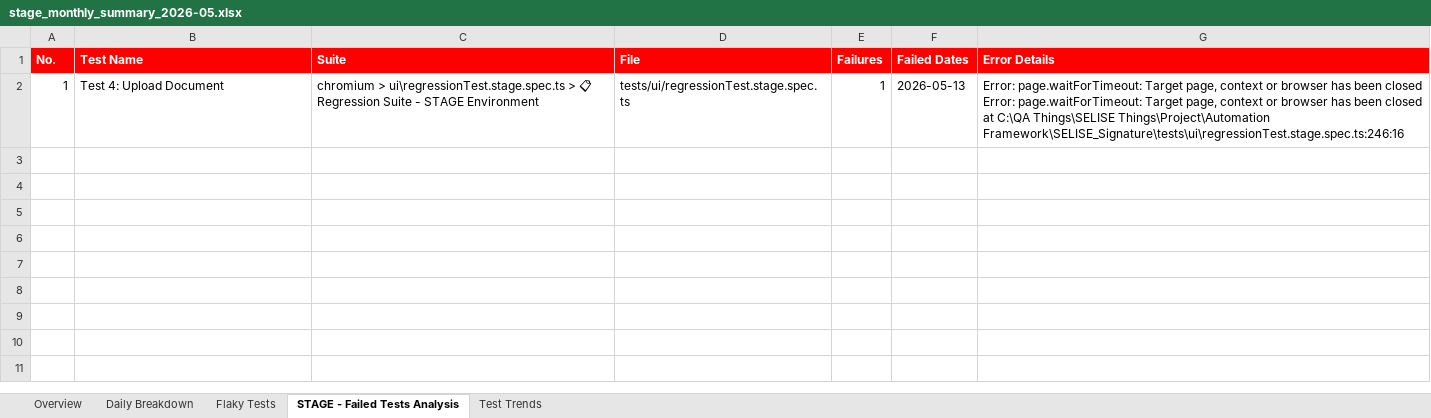
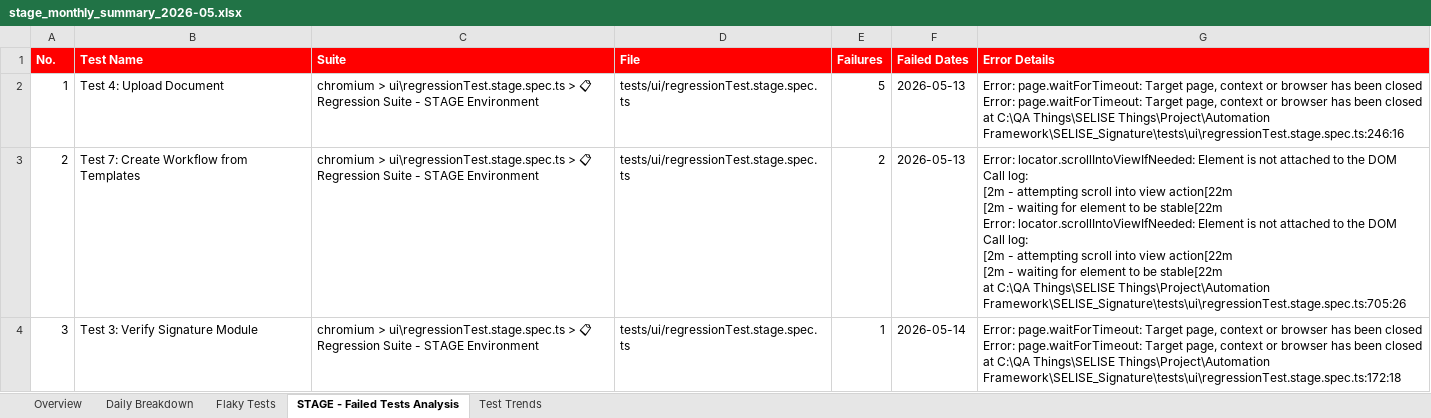
Before and after one commit to AbuShaleh-Signature/SELISE_Signature, an Excel workbook: test-results/excel-reports/stage_monthly_summary_2026-05.xlsx, sheet STAGE - Failed Tests Analysis, drawn as a sheet; values as stored, in another font and other column widths than the file's, no borders; ↵ is a line break in a cell; the diff names each change by its address in the sheet, - before the commit and + after, or states it on an @@ line.

```diff
--- a/test-results/excel-reports/stage_monthly_summary_2026-05.xlsx (sheet STAGE - Failed Tests Analysis)
+++ b/test-results/excel-reports/stage_monthly_summary_2026-05.xlsx (sheet STAGE - Failed Tests Analysis)
-E2 (Failures): 1
+E2 (Failures): 5
+row 3: 2 | Test 7: Create Workflow from Templates | chromium > ui\regressionTest.stage.spec.ts > 📋 Regression Suite - STAGE Environment | tests/ui/regressionTest.stage.spec.ts | 2 | 2026-05-13 | Error: locator.scrollIntoViewIfNeeded: Element is not attached to the DOM ↵ Call log: ↵ [2m - attempting scroll into view action[22m ↵ [2m - waiting for element to be stable[22m ↵ Error: locator.scrollIntoViewIfNeeded: Element is not attached to the DOM ↵ Call log: ↵ [2m - attempting scroll into view action[22m ↵ [2m - waiting for element to be stable[22m ↵ at C:\QA Things\SELISE Things\Project\Automation Framework\SELISE_Signature\tests\ui\regressionTest.stage.spec.ts:705:26
+row 4: 3 | Test 3: Verify Signature Module | chromium > ui\regressionTest.stage.spec.ts > 📋 Regression Suite - STAGE Environment | tests/ui/regressionTest.stage.spec.ts | 1 | 2026-05-14 | Error: page.waitForTimeout: Target page, context or browser has been closed ↵ Error: page.waitForTimeout: Target page, context or browser has been closed ↵ at C:\QA Things\SELISE Things\Project\Automation Framework\SELISE_Signature\tests\ui\regressionTest.stage.spec.ts:172:18
```
Also changed, not shown: sheet Daily Breakdown, sheet Test Trends, sheet Flaky Tests, sheet Overview, 11 other files.
